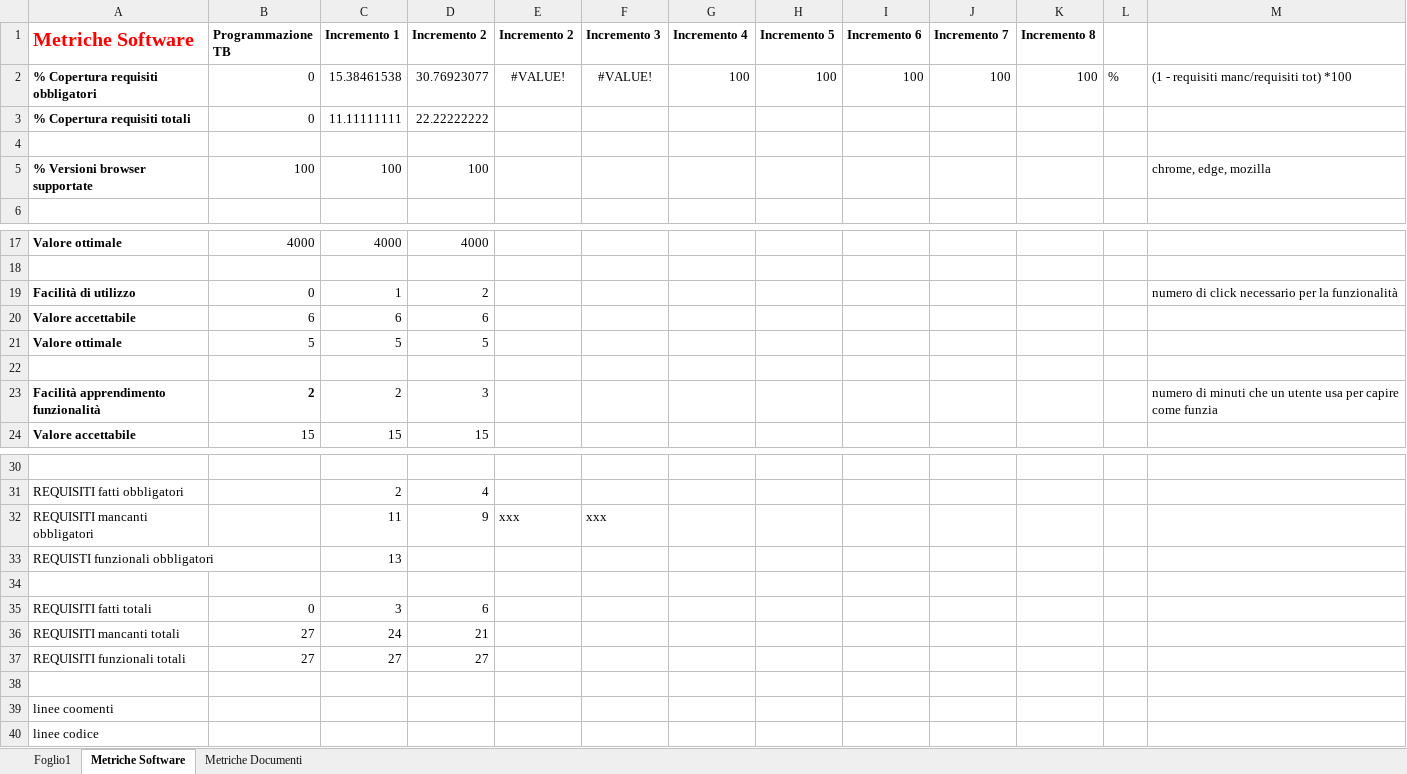
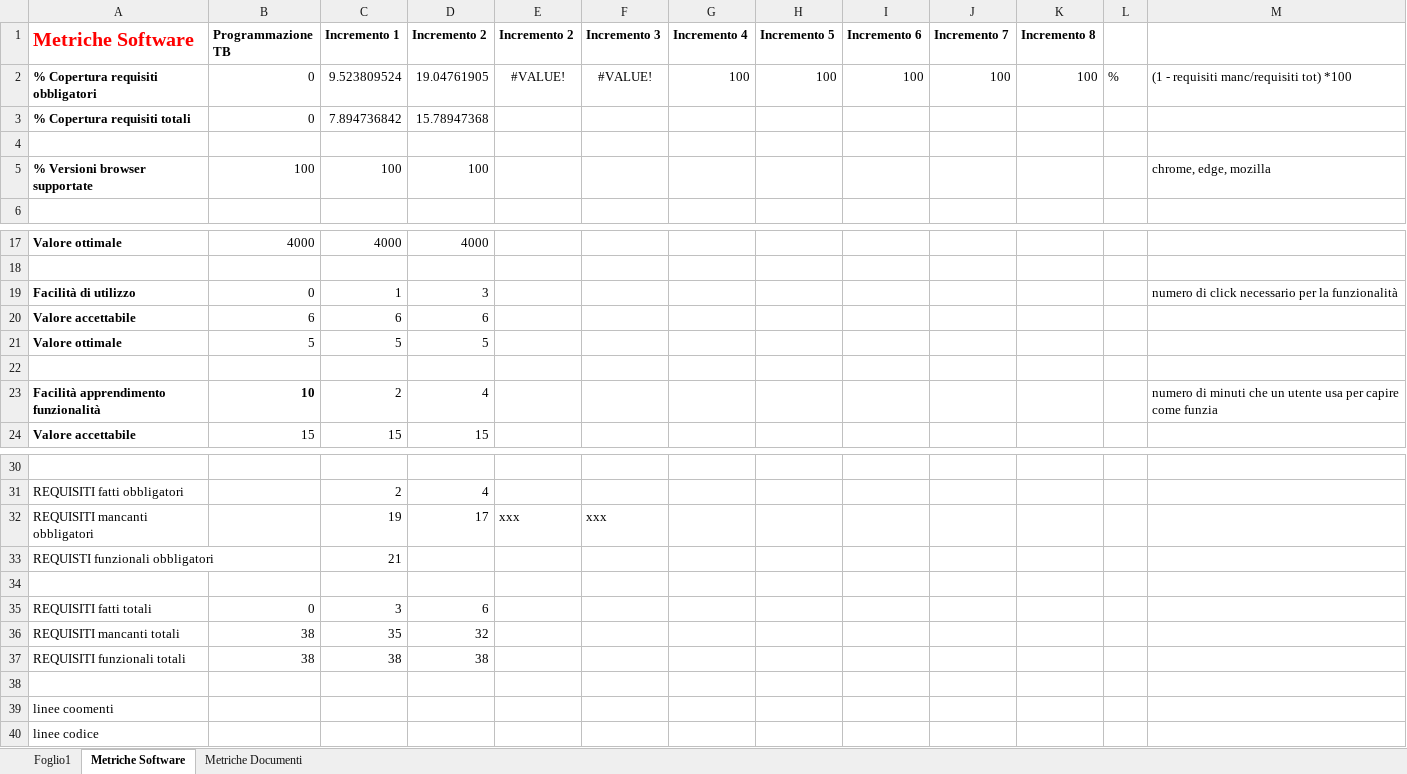
Before and after one commit to CodeBusterswe/CodeBusters-Docs, an Excel workbook: DocEsterna/PianoDiQualifica/Images/graficiGulpease nuovo.xlsx, sheet Metriche Software, drawn as a sheet; only a part is shown, gaps mark what is left out; values as stored, in another font and other column widths than the file's, no borders; charts and pictures not drawn; removed rows and columns are numbered as before the commit, all else as after; the diff names each change by its address in the sheet, - before the commit and + after, or states it on an @@ line.

Commit message:
Update graficiGulpease nuovo.xlsx

```diff
--- a/DocEsterna/PianoDiQualifica/Images/graficiGulpease nuovo.xlsx (sheet Metriche Software)
+++ b/DocEsterna/PianoDiQualifica/Images/graficiGulpease nuovo.xlsx (sheet Metriche Software)
-C2 (Incremento 1): 15.38461538
+C2 (Incremento 1): 9.523809524
-D2 (Incremento 2): 30.76923077
+D2 (Incremento 2): 19.04761905
-C3 (Incremento 1): 11.11111111
+C3 (Incremento 1): 7.894736842
-D3 (Incremento 2): 22.22222222
+D3 (Incremento 2): 15.78947368
-D19 (Incremento 2): 2
+D19 (Incremento 2): 3
-B23 (Programmazione TB): 2
+B23 (Programmazione TB): 10
-D23 (Incremento 2): 3
+D23 (Incremento 2): 4
-C32 (Incremento 1): 11
+C32 (Incremento 1): 19
-D32 (Incremento 2): 9
+D32 (Incremento 2): 17
-C33 (Incremento 1): 13
+C33 (Incremento 1): 21
-row 36: REQUISITI mancanti totali | 27 | 24 | 21
-row 37: REQUISITI funzionali totali | 27 | 27 | 27
+row 36: REQUISITI mancanti totali | 38 | 35 | 32
+row 37: REQUISITI funzionali totali | 38 | 38 | 38
```
Also changed, not shown: sheet Metriche Documenti, charts or pictures.
